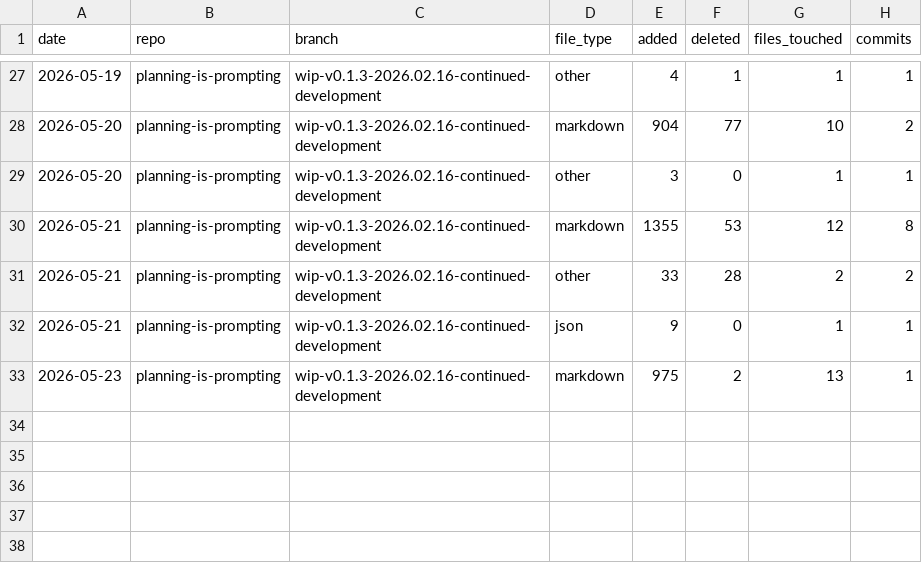
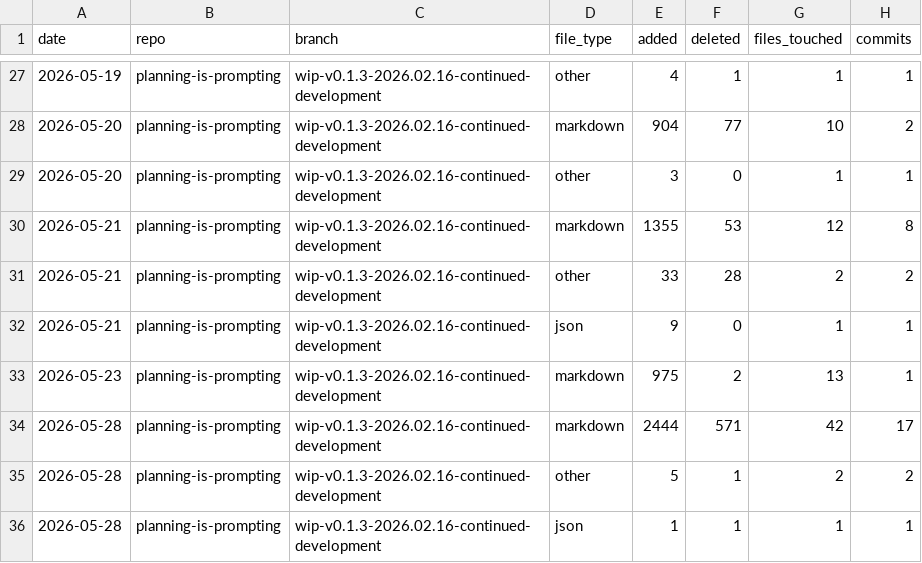
Before and after one commit to deepily/planning-is-prompting, a CSV file: io/git-loc-delta/planning-is-prompting-wip-v0.1.3-2026.02.16-continued-development-loc-delta.csv, drawn as a sheet; only a part is shown, gaps mark what is left out; the diff names each change by its address in the sheet, - before the commit and + after, or states it on an @@ line.

```diff
--- a/io/git-loc-delta/planning-is-prompting-wip-v0.1.3-2026.02.16-continued-development-loc-delta.csv
+++ b/io/git-loc-delta/planning-is-prompting-wip-v0.1.3-2026.02.16-continued-development-loc-delta.csv
+row 34: 2026-05-28 | planning-is-prompting | wip-v0.1.3-2026.02.16-continued-development | markdown | 2444 | 571 | 42 | 17
+row 35: 2026-05-28 | planning-is-prompting | wip-v0.1.3-2026.02.16-continued-development | other | 5 | 1 | 2 | 2
+row 36: 2026-05-28 | planning-is-prompting | wip-v0.1.3-2026.02.16-continued-development | json | 1 | 1 | 1 | 1
```
Also changed, not shown: 3 other files.
